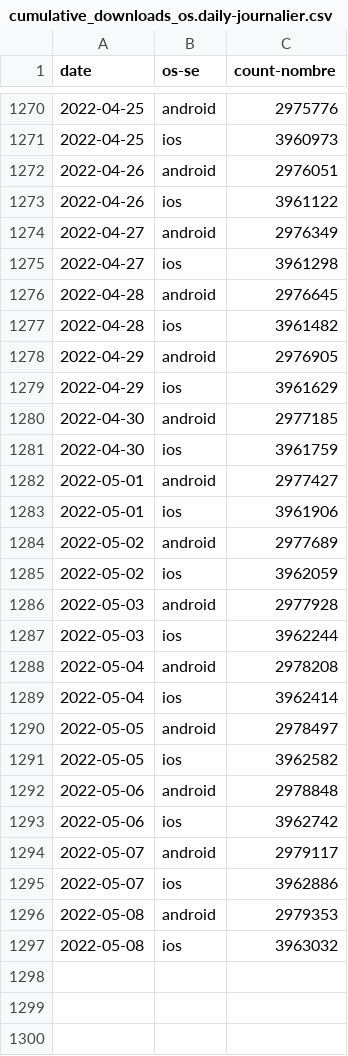
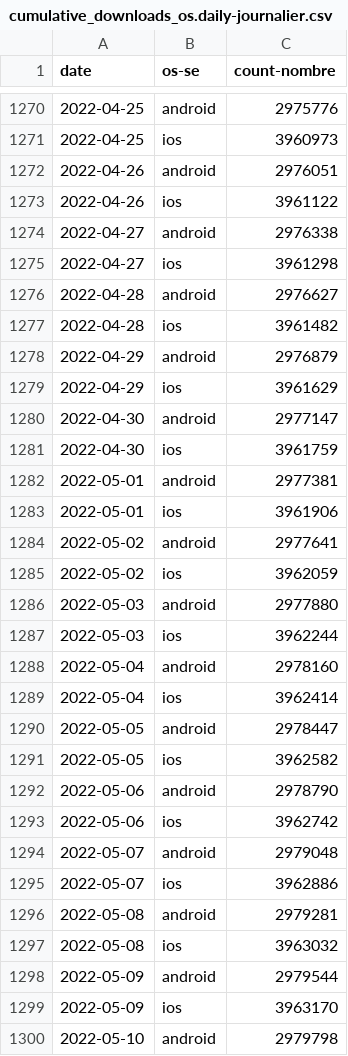
Before and after one commit to cds-snc/covid-alert-data-staging, a CSV file: masked_metrics/csv/daily-journalier/cumulative_downloads_os.daily-journalier.csv, drawn as a sheet; only a part is shown, gaps mark what is left out; the diff covers the shown part only.

```diff
--- a/masked_metrics/csv/daily-journalier/cumulative_downloads_os.daily-journalier.csv
+++ b/masked_metrics/csv/daily-journalier/cumulative_downloads_os.daily-journalier.csv
@@ -1273,25 +1273,28 @@ date,os-se,count-nombre
 2022-04-26,ios,3961122
-2022-04-27,android,2976349
+2022-04-27,android,2976338
 2022-04-27,ios,3961298
-2022-04-28,android,2976645
+2022-04-28,android,2976627
 2022-04-28,ios,3961482
-2022-04-29,android,2976905
+2022-04-29,android,2976879
 2022-04-29,ios,3961629
-2022-04-30,android,2977185
+2022-04-30,android,2977147
 2022-04-30,ios,3961759
-2022-05-01,android,2977427
+2022-05-01,android,2977381
 2022-05-01,ios,3961906
-2022-05-02,android,2977689
+2022-05-02,android,2977641
 2022-05-02,ios,3962059
-2022-05-03,android,2977928
+2022-05-03,android,2977880
 2022-05-03,ios,3962244
-2022-05-04,android,2978208
+2022-05-04,android,2978160
 2022-05-04,ios,3962414
-2022-05-05,android,2978497
+2022-05-05,android,2978447
 2022-05-05,ios,3962582
-2022-05-06,android,2978848
+2022-05-06,android,2978790
 2022-05-06,ios,3962742
-2022-05-07,android,2979117
+2022-05-07,android,2979048
 2022-05-07,ios,3962886
-2022-05-08,android,2979353
+2022-05-08,android,2979281
 2022-05-08,ios,3963032
+2022-05-09,android,2979544
+2022-05-09,ios,3963170
+2022-05-10,android,2979798
```
Also changed, not shown: 11 added rows elsewhere in this file, masked_metrics/csv/daily-journalier/downloads_os.daily-journalier.csv, masked_metrics/csv/daily-journalier/server_otk_claimed_pt.daily-journalier.csv, 29 other files.
